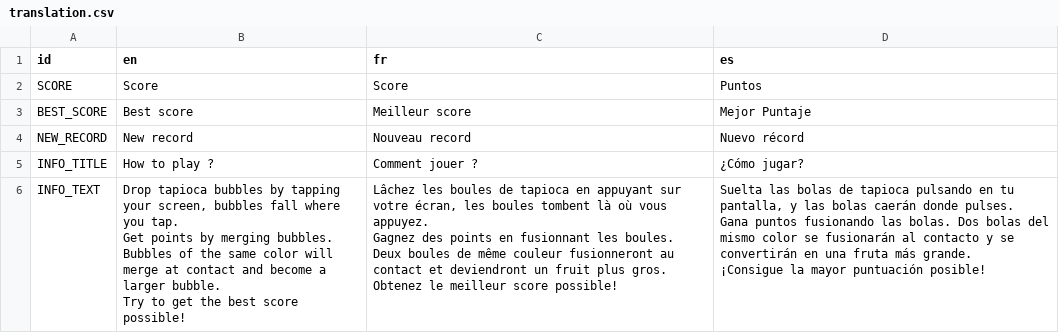
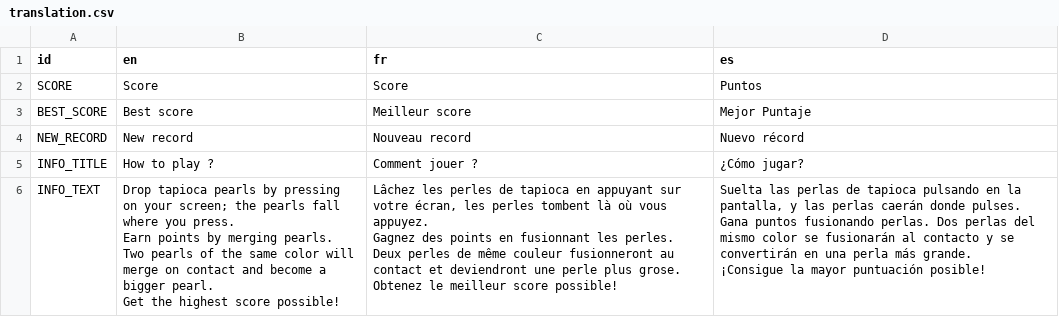
Before and after one commit to koopmyers/Boba-Fusion, a CSV file: Menu/Translation/translation.csv, drawn as a sheet.

Commit message:
Fix translations

```diff
--- a/Menu/Translation/translation.csv
+++ b/Menu/Translation/translation.csv
@@ -5,11 +5,11 @@ NEW_RECORD,New record,Nouveau record,Nuevo récord
 INFO_TITLE,How to play ?,Comment jouer ?,¿Cómo jugar?
-INFO_TEXT,"Drop tapioca bubbles by tapping your screen, bubbles fall where you tap.
-
-Get points by merging bubbles. Bubbles of the same color will merge at contact and become a larger bubble.
-Try to get the best score possible!","Lâchez les boules de tapioca en appuyant sur votre écran, les boules tombent là où vous appuyez.
-
-Gagnez des points en fusionnant les boules. Deux boules de même couleur fusionneront au contact et deviendront un fruit plus gros.
-Obtenez le meilleur score possible!","Suelta las bolas de tapioca pulsando en tu pantalla, y las bolas caerán donde pulses.
-
-Gana puntos fusionando las bolas. Dos bolas del mismo color se fusionarán al contacto y se convertirán en una fruta más grande.
-¡Consigue la mayor puntuación posible!"
+INFO_TEXT,"Drop tapioca pearls by pressing on your screen; the pearls fall where you press.
+
+Earn points by merging pearls. Two pearls of the same color will merge on contact and become a bigger pearl.
+Get the highest score possible!","Lâchez les perles de tapioca en appuyant sur votre écran, les perles tombent là où vous appuyez.
+
+Gagnez des points en fusionnant les perles. Deux perles de même couleur fusionneront au contact et deviendront une perle plus grose.
+Obtenez le meilleur score possible!","Suelta las perlas de tapioca pulsando en la pantalla, y las perlas caerán donde pulses.
+
+Gana puntos fusionando perlas. Dos perlas del mismo color se fusionarán al contacto y se convertirán en una perla más grande.
+¡Consigue la mayor puntuación posible!"
```
